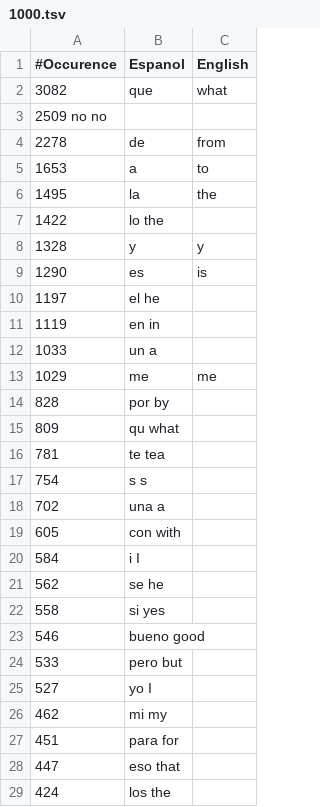
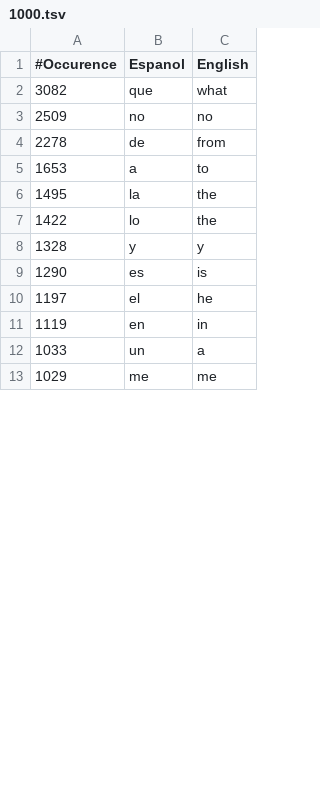
Before and after one commit to gkhays/learnlanguages, a TSV file: spanish/1000.tsv, drawn as a sheet; only a part is shown; the diff covers the shown part only.

Commit message:
Had to resort to Excel

```diff
--- a/spanish/1000.tsv
+++ b/spanish/1000.tsv
@@ -2,3 +2,3 @@
 3082	que	what
-2509  no  no
+2509	no	no
 2278	de	from
@@ -6,24 +6,8 @@
 1495	la	the
-1422	lo  the
+1422	lo	the
 1328	y	y
 1290	es	is
-1197	el  he
-1119	en  in
-1033	un  a
+1197	el	he
+1119	en	in
+1033	un	a
 1029	me	 me
-828	por by
-809	qu  what
-781	te  tea
-754	s s
-702	una a
-605	con with
-584	i I
-562	se  he
-558	si  yes
-546	bueno good
-533	pero  but
-527	yo  I
-462	mi  my
-451	para  for
-447	eso that
-424	los the
```
Also changed, not shown: 27 added rows and 11 removed rows elsewhere in this file.
